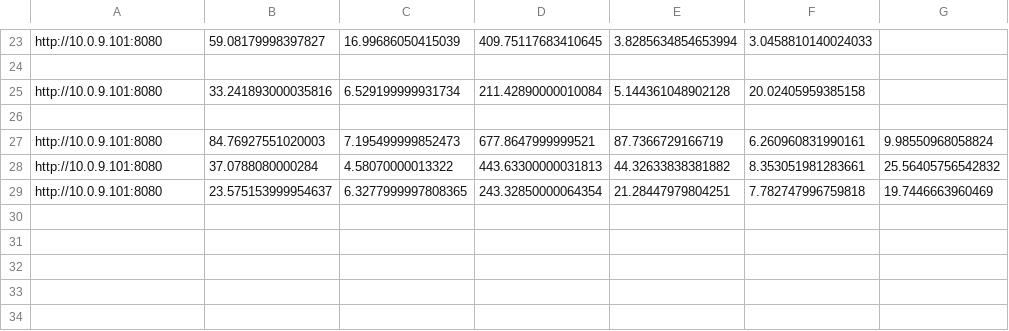
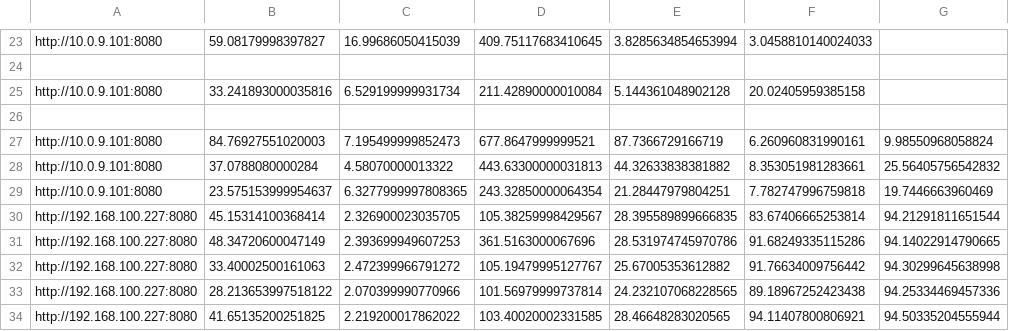
Before and after one commit to yian-zh/internet-test, a CSV file: results.csv, drawn as a sheet; only a part is shown, gaps mark what is left out; the diff names each change by its address in the sheet, - before the commit and + after, or states it on an @@ line.

```diff
--- a/results.csv
+++ b/results.csv
+row 30: http://192.168.100.227:8080 | 45.15314100368414 | 2.326900023035705 | 105.38259998429567 | 28.395589899666835 | 83.67406665253814 | 94.21291811651544
+row 31: http://192.168.100.227:8080 | 48.34720600047149 | 2.393699949607253 | 361.5163000067696 | 28.531974745970786 | 91.68249335115286 | 94.14022914790665
+row 32: http://192.168.100.227:8080 | 33.40002500161063 | 2.472399966791272 | 105.19479995127767 | 25.67005353612882 | 91.76634009756442 | 94.30299645638998
+row 33: http://192.168.100.227:8080 | 28.213653997518122 | 2.070399990770966 | 101.56979999737814 | 24.232107068228565 | 89.18967252423438 | 94.25334469457336
+row 34: http://192.168.100.227:8080 | 41.65135200251825 | 2.219200017862022 | 103.40020002331585 | 28.46648283020565 | 94.11407800806921 | 94.50335204555944
```
Also changed, not shown: 1 other file.
